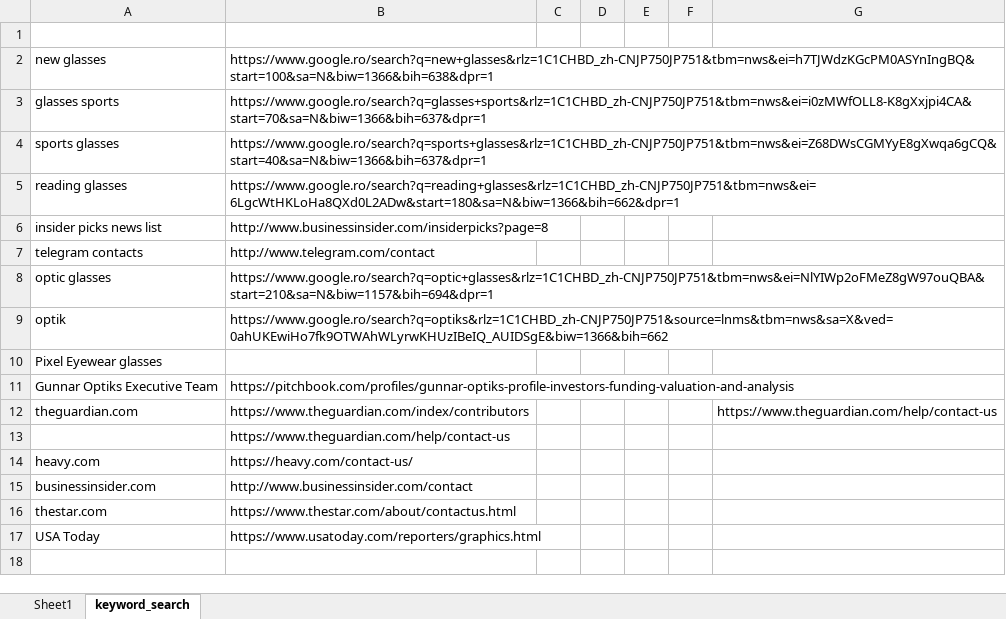
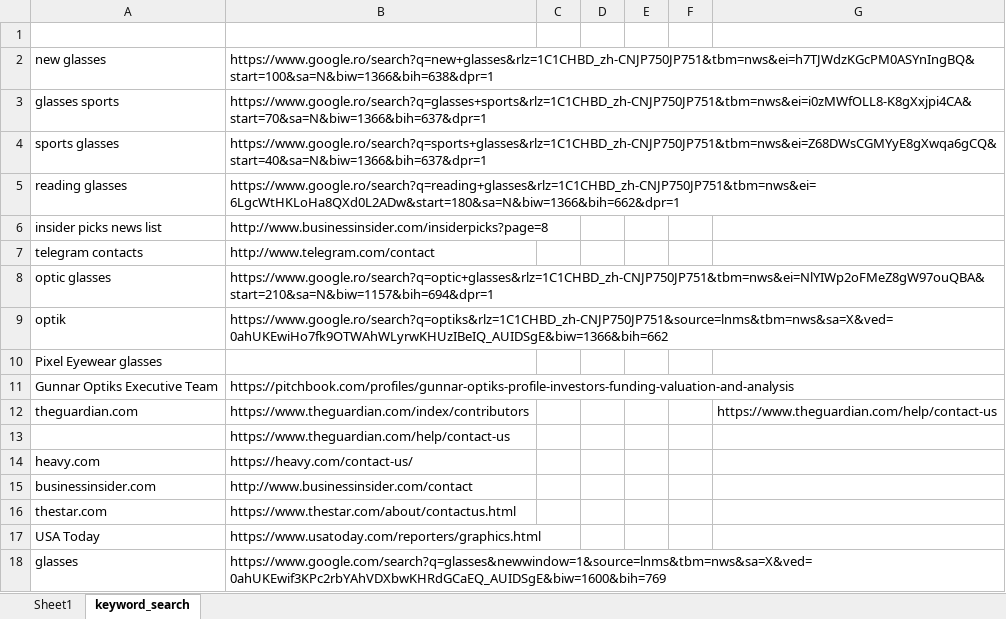
Before and after one commit to wuoshiwzm/journalist_contact, an Excel workbook: reporters.xlsx, sheet keyword_search, drawn as a sheet; values as stored, in another font and other column widths than the file's, no borders; the diff names each change by its address in the sheet, - before the commit and + after, or states it on an @@ line.

```diff
--- a/reporters.xlsx (sheet keyword_search)
+++ b/reporters.xlsx (sheet keyword_search)
+row 18: glasses | https://www.google.com/search?q=glasses&newwindow=1&source=lnms&tbm=nws&sa=X&ved=0ahUKEwif3KPc2rbYAhVDXbwKHRdGCaEQ_AUIDSgE&biw=1600&bih=769
```
Also changed, not shown: sheet Sheet1.
